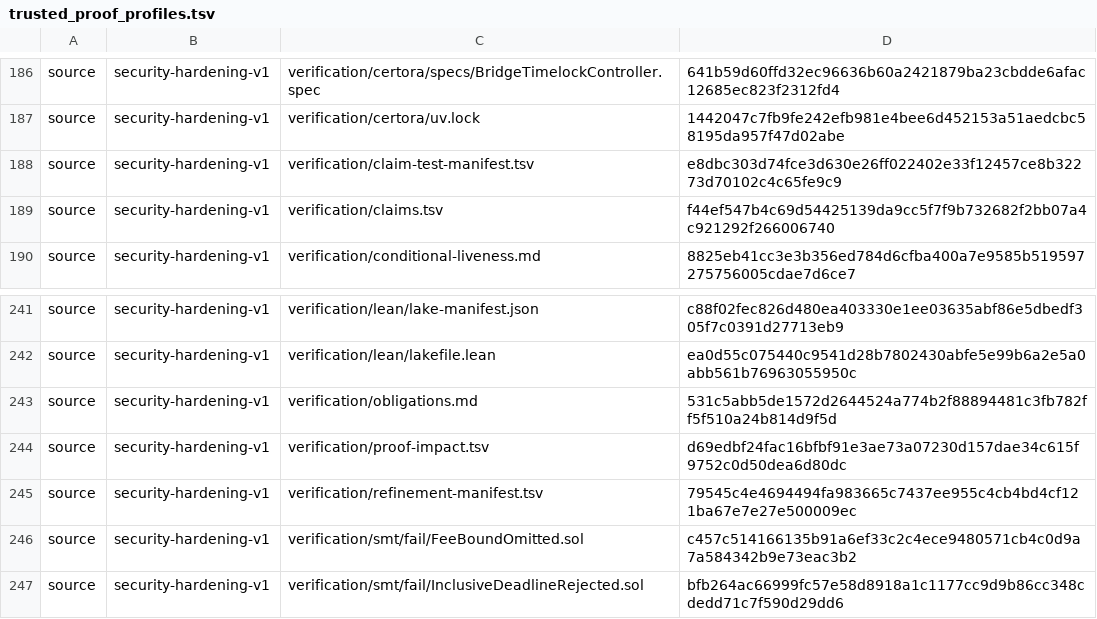
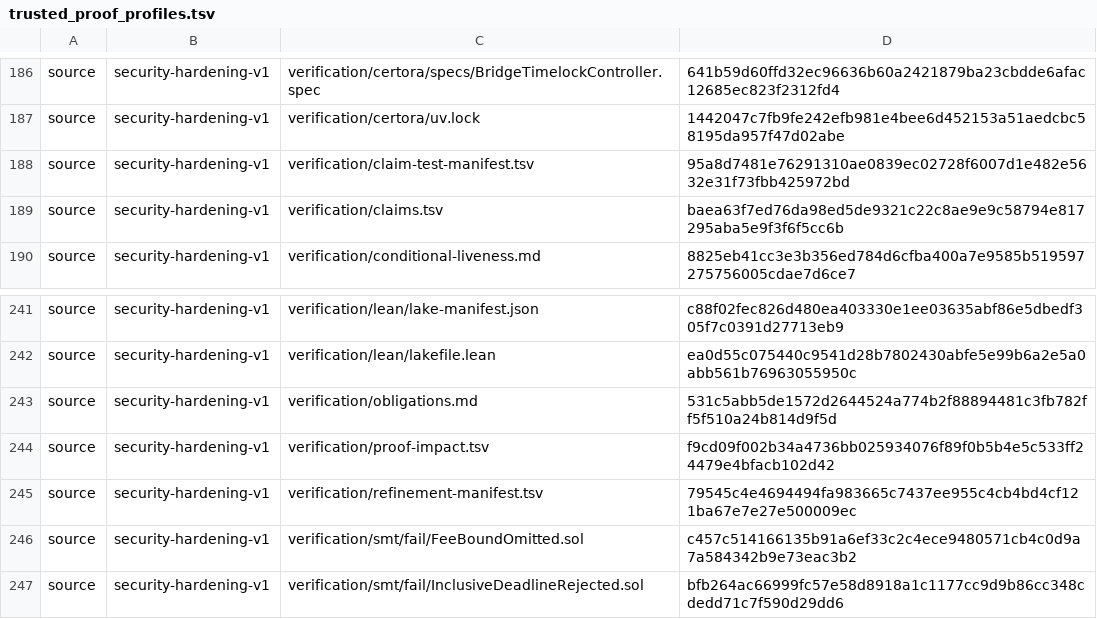
Before and after one commit to humandebri/Bridge, a TSV file: scripts/trusted_proof_profiles.tsv, drawn as a sheet; only a part is shown, gaps mark what is left out.

```diff
--- a/scripts/trusted_proof_profiles.tsv
+++ b/scripts/trusted_proof_profiles.tsv
@@ -187,4 +187,4 @@ source	security-hardening-v1	verification/certora/specs/BridgeTimelockController
 source	security-hardening-v1	verification/certora/uv.lock	1442047c7fb9fe242efb981e4bee6d452153a51aedcbc58195da957f47d02abe
-source	security-hardening-v1	verification/claim-test-manifest.tsv	e8dbc303d74fce3d630e26ff022402e33f12457ce8b32273d70102c4c65fe9c9
-source	security-hardening-v1	verification/claims.tsv	f44ef547b4c69d54425139da9cc5f7f9b732682f2bb07a4c921292f266006740
+source	security-hardening-v1	verification/claim-test-manifest.tsv	95a8d7481e76291310ae0839ec02728f6007d1e482e5632e31f73fbb425972bd
+source	security-hardening-v1	verification/claims.tsv	baea63f7ed76da98ed5de9321c22c8ae9e9c58794e817295aba5e9f3f6f5cc6b
 source	security-hardening-v1	verification/conditional-liveness.md	8825eb41cc3e3b356ed784d6cfba400a7e9585b519597275756005cdae7d6ce7
@@ -243,3 +243,3 @@ source	security-hardening-v1	verification/lean/lakefile.lean	ea0d55c075440c9541d
 source	security-hardening-v1	verification/obligations.md	531c5abb5de1572d2644524a774b2f88894481c3fb782ff5f510a24b814d9f5d
-source	security-hardening-v1	verification/proof-impact.tsv	d69edbf24fac16bfbf91e3ae73a07230d157dae34c615f9752c0d50dea6d80dc
+source	security-hardening-v1	verification/proof-impact.tsv	f9cd09f002b34a4736bb025934076f89f0b5b4e5c533ff24479e4bfacb102d42
 source	security-hardening-v1	verification/refinement-manifest.tsv	79545c4e4694494fa983665c7437ee955c4cb4bd4cf121ba67e7e27e500009ec
```
Also changed, not shown: verification/claim-test-manifest.tsv, verification/claims.tsv, 5 other files.
